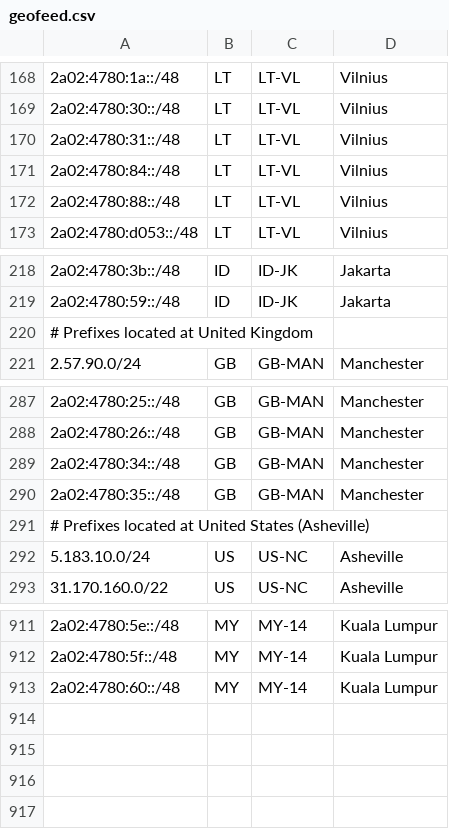
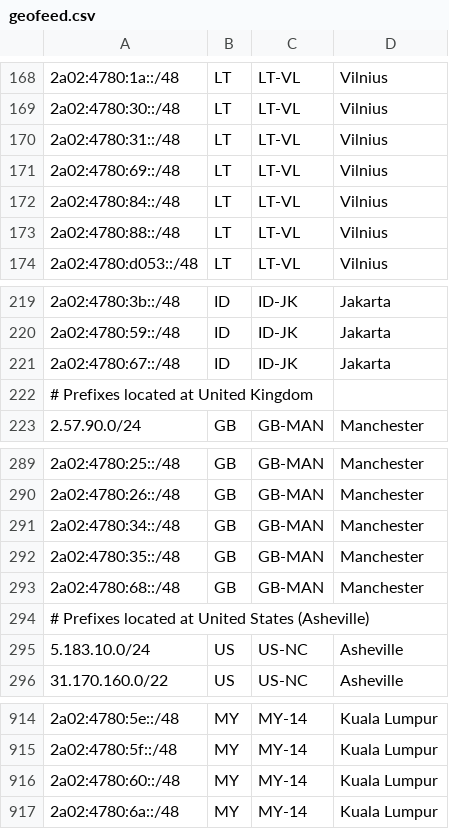
Before and after one commit to hostinger/geofeed, a CSV file: geofeed.csv, drawn as a sheet; only a part is shown, gaps mark what is left out.

Commit message:
Update geofeed.csv

```diff
--- a/geofeed.csv
+++ b/geofeed.csv
@@ -170,2 +170,3 @@
 2a02:4780:31::/48,LT,LT-VL,Vilnius,
+2a02:4780:69::/48,LT,LT-VL,Vilnius,
 2a02:4780:84::/48,LT,LT-VL,Vilnius,
@@ -219,2 +220,3 @@
 2a02:4780:59::/48,ID,ID-JK,Jakarta,
+2a02:4780:67::/48,ID,ID-JK,Jakarta,
 # Prefixes located at United Kingdom,,,,
@@ -290,2 +292,3 @@
 2a02:4780:35::/48,GB,GB-MAN,Manchester,
+2a02:4780:68::/48,GB,GB-MAN,Manchester,
 # Prefixes located at United States (Asheville),,,,
@@ -913 +916,2 @@
 2a02:4780:60::/48,MY,MY-14,Kuala Lumpur,
+2a02:4780:6a::/48,MY,MY-14,Kuala Lumpur,
```
